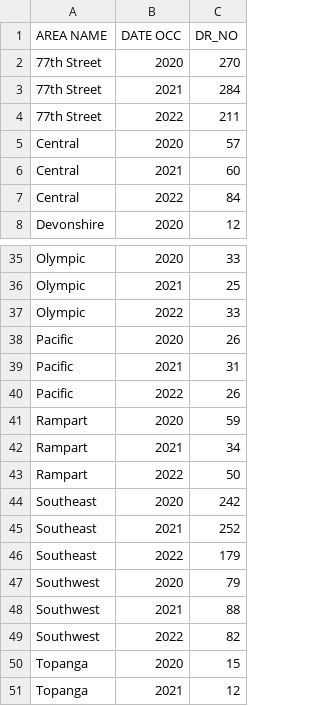
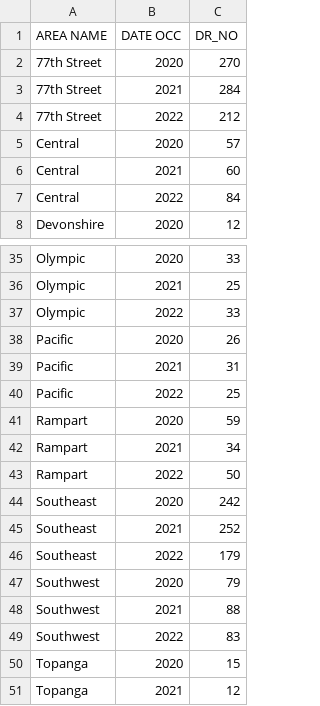
Before and after one commit to abcotvdata/safetytracker_losangeles, a CSV file: data/source/annual/lapd_shootings_district_2020_2022.csv, drawn as a sheet; only a part is shown, gaps mark what is left out.

```diff
--- a/data/source/annual/lapd_shootings_district_2020_2022.csv
+++ b/data/source/annual/lapd_shootings_district_2020_2022.csv
@@ -3,3 +3,3 @@ AREA NAME,DATE OCC,DR_NO
 77th Street,2021,284
-77th Street,2022,211
+77th Street,2022,212
 Central,2020,57
@@ -39,3 +39,3 @@ Pacific,2020,26
 Pacific,2021,31
-Pacific,2022,26
+Pacific,2022,25
 Rampart,2020,59
@@ -48,3 +48,3 @@ Southwest,2020,79
 Southwest,2021,88
-Southwest,2022,82
+Southwest,2022,83
 Topanga,2020,15
```
Also changed, not shown: data/output/yearly/citywide_yearly.csv, data/source/annual/lapd_crime_2020_2022_rollup.csv, 35 other files.
